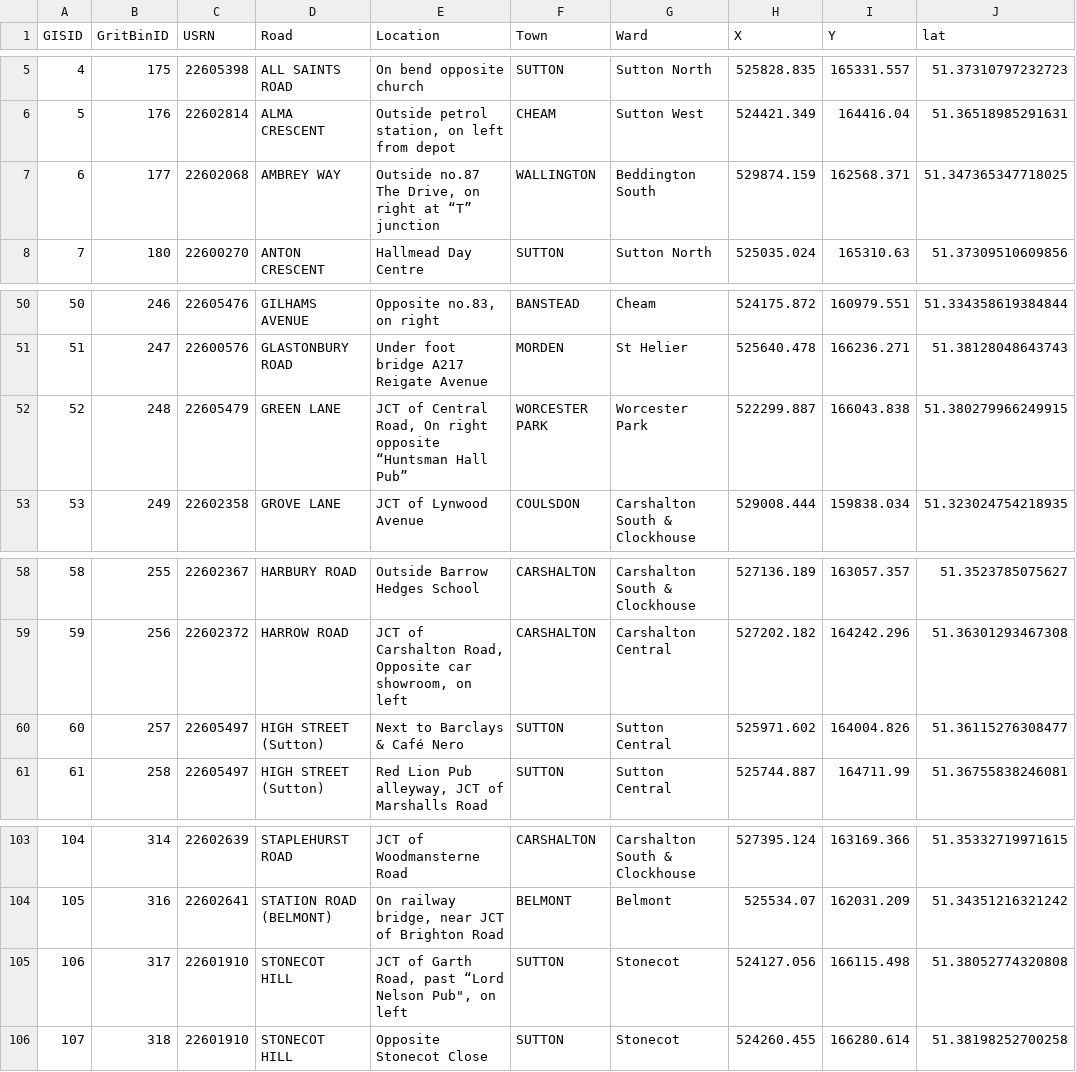
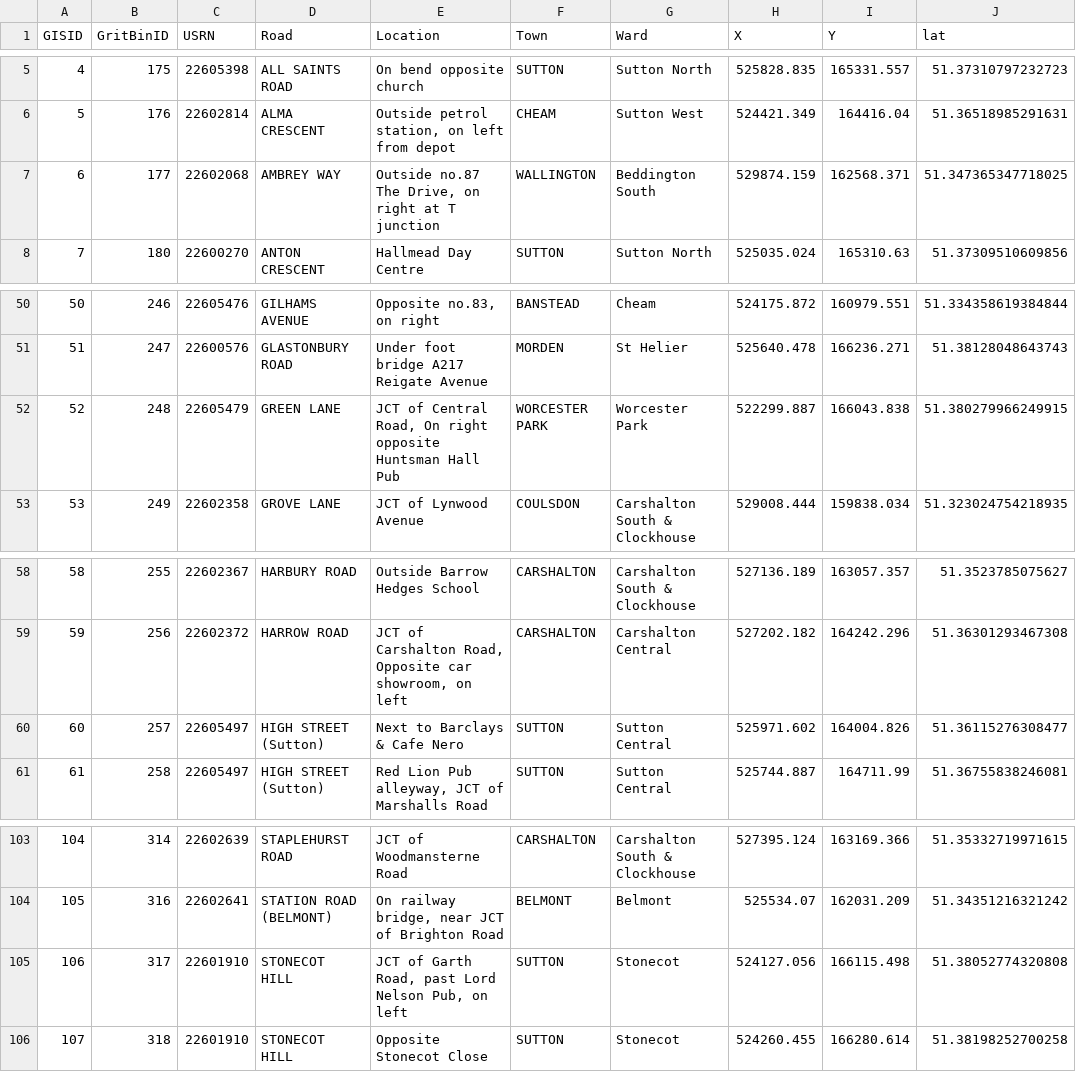
Before and after one commit to newbray/Sutton-Open-Maps, a CSV file: importers/data/grit-bins.csv, drawn as a sheet; only a part is shown, gaps mark what is left out; the diff names each change by its address in the sheet, - before the commit and + after, or states it on an @@ line.

Commit message:
Fix character encoding issues that break HTML entity conversion on import

```diff
--- a/importers/data/grit-bins.csv
+++ b/importers/data/grit-bins.csv
-E7 (Location): …right at “T” junction
+E7 (Location): …right at T junction
-E52 (Location): …right opposite “Huntsman Hall Pub”
+E52 (Location): …right opposite Huntsman Hall Pub
-E60 (Location): Next to Barclays & Café Nero
+E60 (Location): Next to Barclays & Cafe Nero
-E105 (Location): …Road, past “Lord Nelson Pub", on left
+E105 (Location): …Road, past Lord Nelson Pub, on left
```
